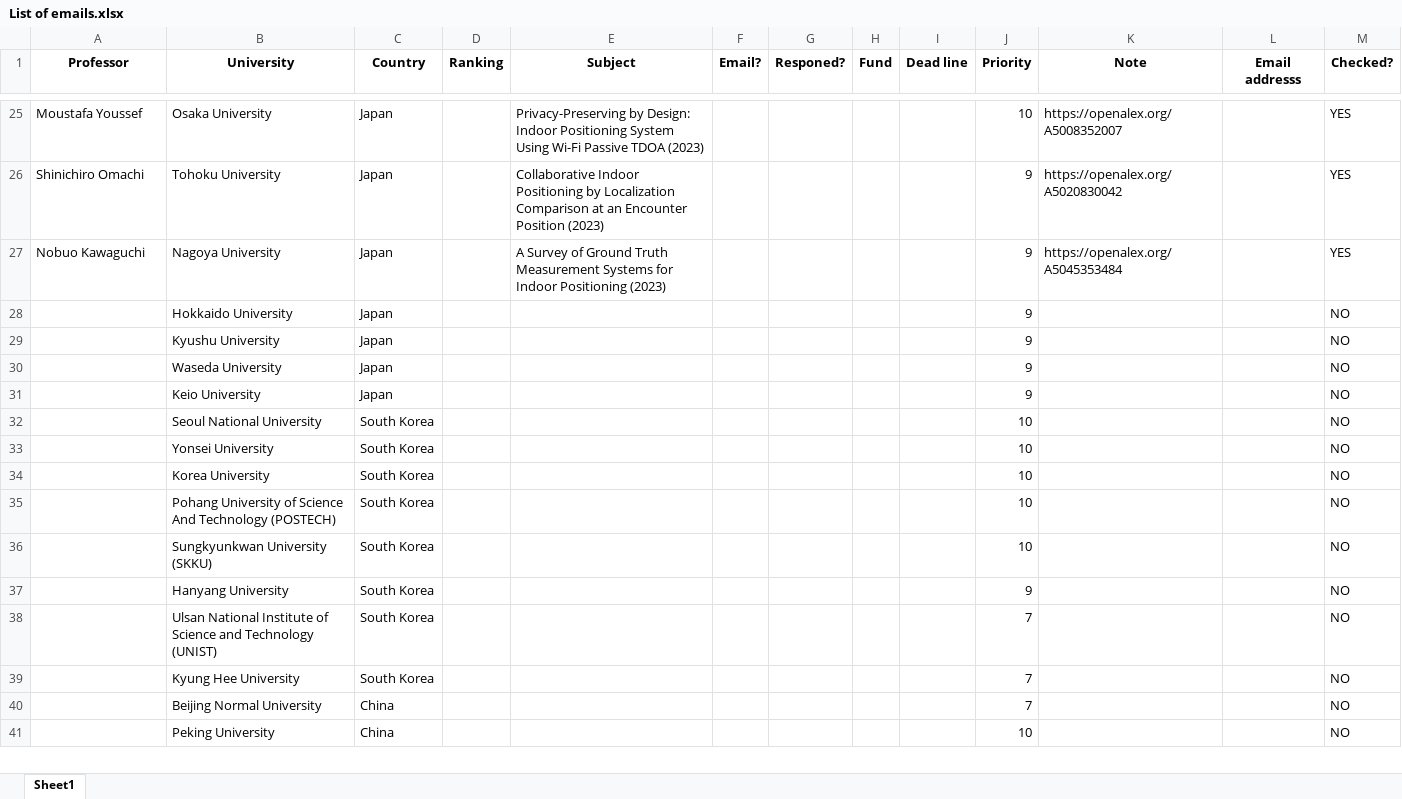
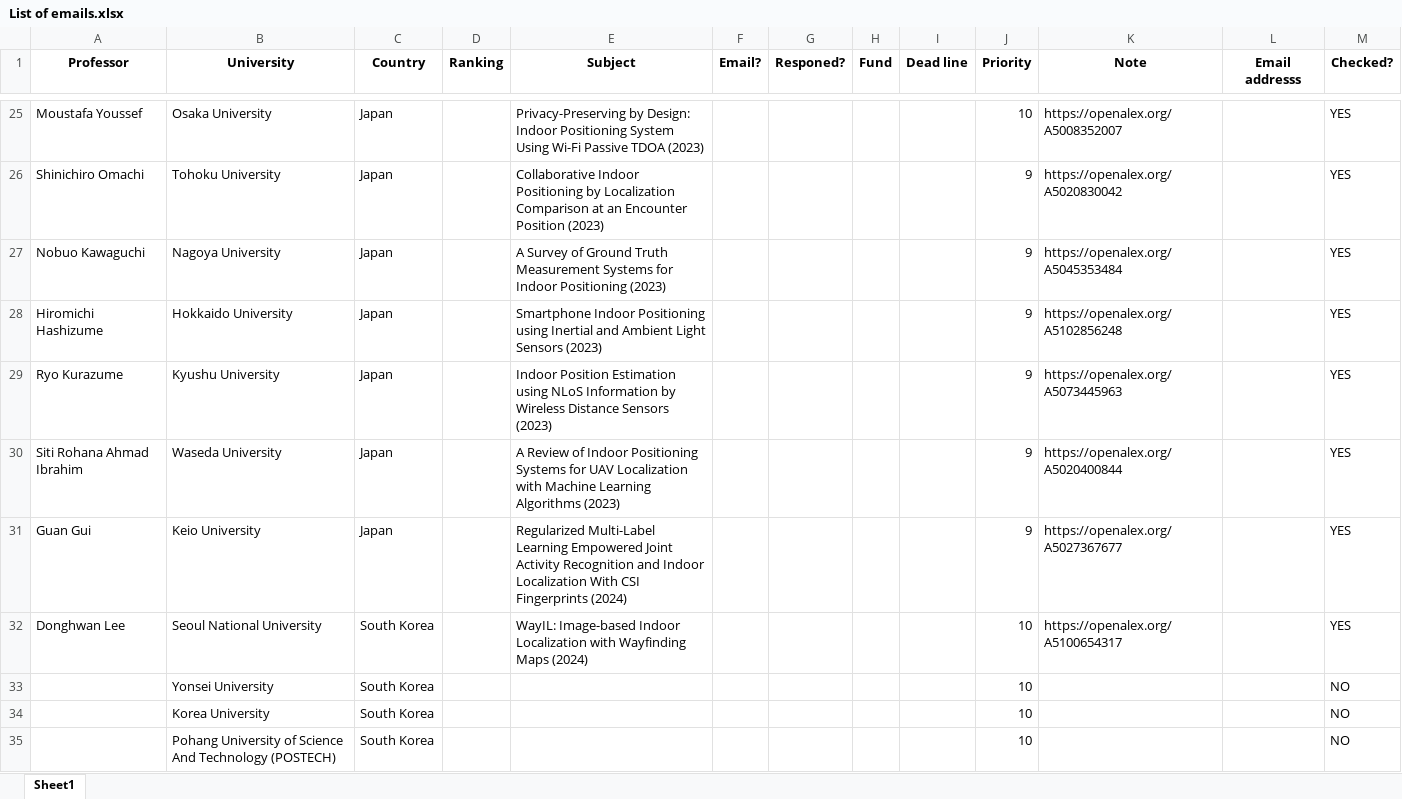
Before and after one commit to Dara-Zahedii/phd-lead-finder, an Excel workbook: List of emails.xlsx, sheet Sheet1, drawn as a sheet; only a part is shown, gaps mark what is left out; the shorter side is filled out with more unchanged rows; values as stored, in another font and other column widths than the file's, no borders; removed rows and columns are numbered as before the commit, all else as after; the diff names each change by its address in the sheet, - before the commit and + after, or states it on an @@ line.

```diff
--- a/List of emails.xlsx (sheet Sheet1)
+++ b/List of emails.xlsx (sheet Sheet1)
-row 28:  | Hokkaido University | Japan |  |  |  |  |  |  | 9 |  |  | NO
-row 29:  | Kyushu University | Japan |  |  |  |  |  |  | 9 |  |  | NO
-row 30:  | Waseda University | Japan |  |  |  |  |  |  | 9 |  |  | NO
-row 31:  | Keio University | Japan |  |  |  |  |  |  | 9 |  |  | NO
-row 32:  | Seoul National University | South Korea |  |  |  |  |  |  | 10 |  |  | NO
+row 28: Hiromichi Hashizume | Hokkaido University | Japan |  | Smartphone Indoor Positioning using Inertial and Ambient Light Sensors (2023) |  |  |  |  | 9 | https://openalex.org/A5102856248 |  | YES
+row 29: Ryo Kurazume | Kyushu University | Japan |  | Indoor Position Estimation using NLoS Information by Wireless Distance Sensors (2023) |  |  |  |  | 9 | https://openalex.org/A5073445963 |  | YES
+row 30: Siti Rohana Ahmad Ibrahim | Waseda University | Japan |  | A Review of Indoor Positioning Systems for UAV Localization with Machine Learning Algorithms (2023) |  |  |  |  | 9 | https://openalex.org/A5020400844 |  | YES
+row 31: Guan Gui | Keio University | Japan |  | Regularized Multi-Label Learning Empowered Joint Activity Recognition and Indoor Localization With CSI Fingerprints (2024) |  |  |  |  | 9 | https://openalex.org/A5027367677 |  | YES
+row 32: Donghwan Lee | Seoul National University | South Korea |  | WayIL: Image-based Indoor Localization with Wayfinding Maps (2024) |  |  |  |  | 10 | https://openalex.org/A5100654317 |  | YES
```
Also changed, not shown: 1 other file.
